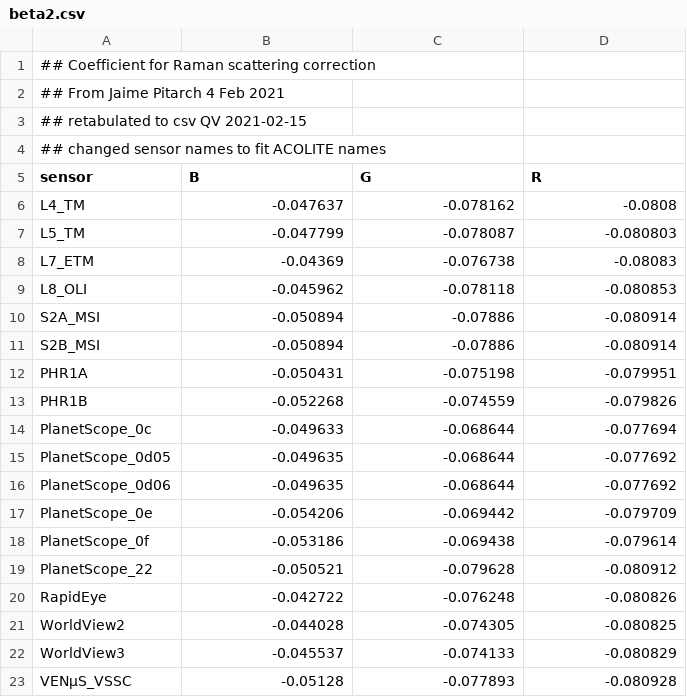
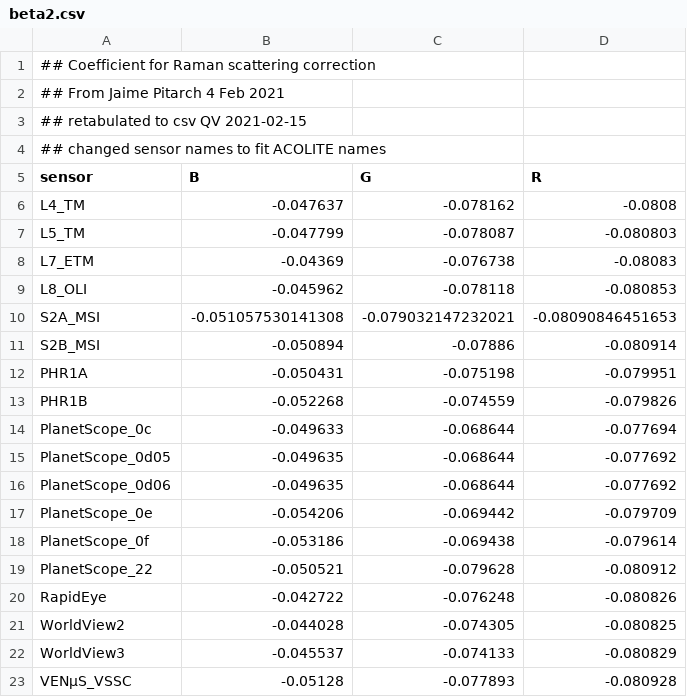
Before and after one commit to acolite/acolite, a CSV file: data/Shared/algorithms/P3QAA/beta2.csv, drawn as a sheet.

```diff
--- a/data/Shared/algorithms/P3QAA/beta2.csv
+++ b/data/Shared/algorithms/P3QAA/beta2.csv
@@ -9,3 +9,3 @@ L7_ETM,-0.04369,-0.076738,-0.08083
 L8_OLI,-0.045962,-0.078118,-0.080853
-S2A_MSI,-0.050894,-0.07886,-0.080914
+S2A_MSI,-0.051057530141308,-0.079032147232021,-0.08090846451653
 S2B_MSI,-0.050894,-0.07886,-0.080914
```
Also changed, not shown: data/Shared/algorithms/P3QAA/alpha.csv, data/Shared/algorithms/P3QAA/bbw.csv, 7 other files.
